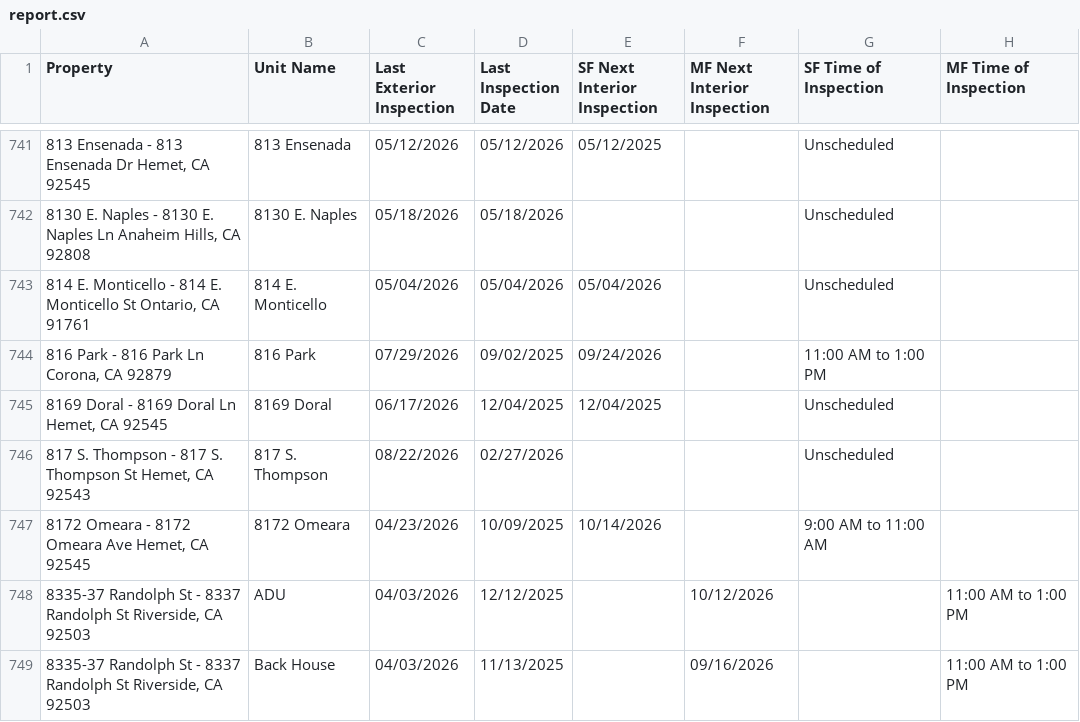
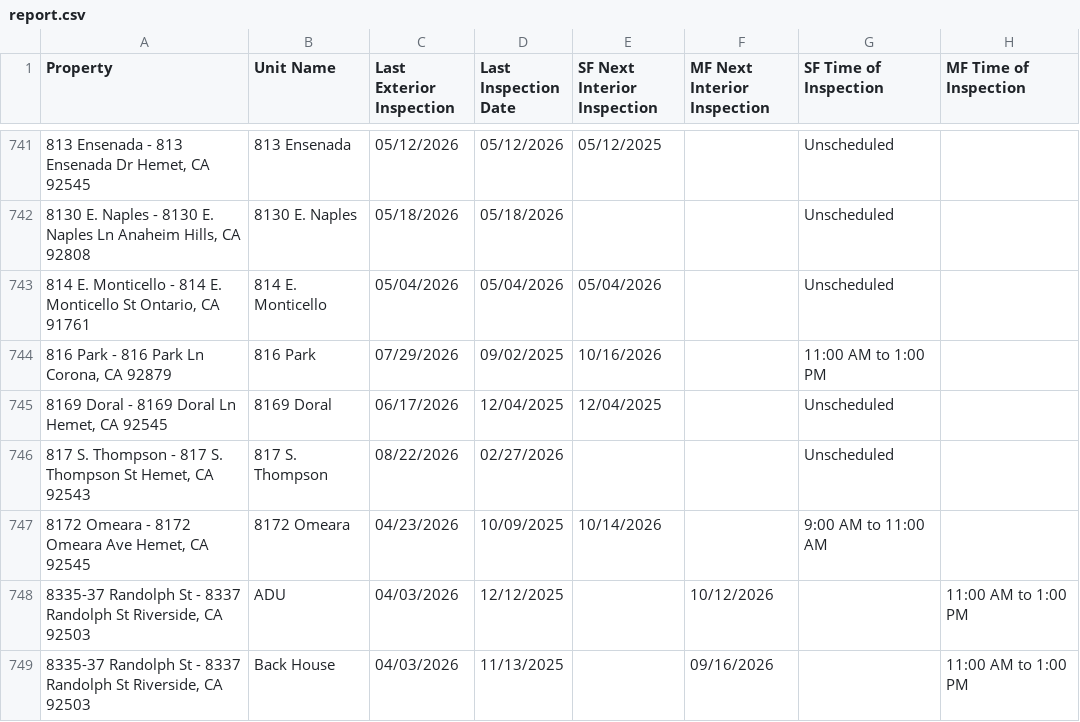
Before and after one commit to ryconn-pm/inspection-portal, a CSV file: data/report.csv, drawn as a sheet; only a part is shown, gaps mark what is left out; the diff covers the shown part only; the diff names each change by its address in the sheet, - before the commit and + after, or states it on an @@ line.

Commit message:
Auto-update inspection report

```diff
--- a/data/report.csv
+++ b/data/report.csv
-E744 (SF Next Interior Inspection): 09/24/2026
+E744 (SF Next Interior Inspection): 10/16/2026
```
Also changed, not shown: 27 edited cells elsewhere in this file.
